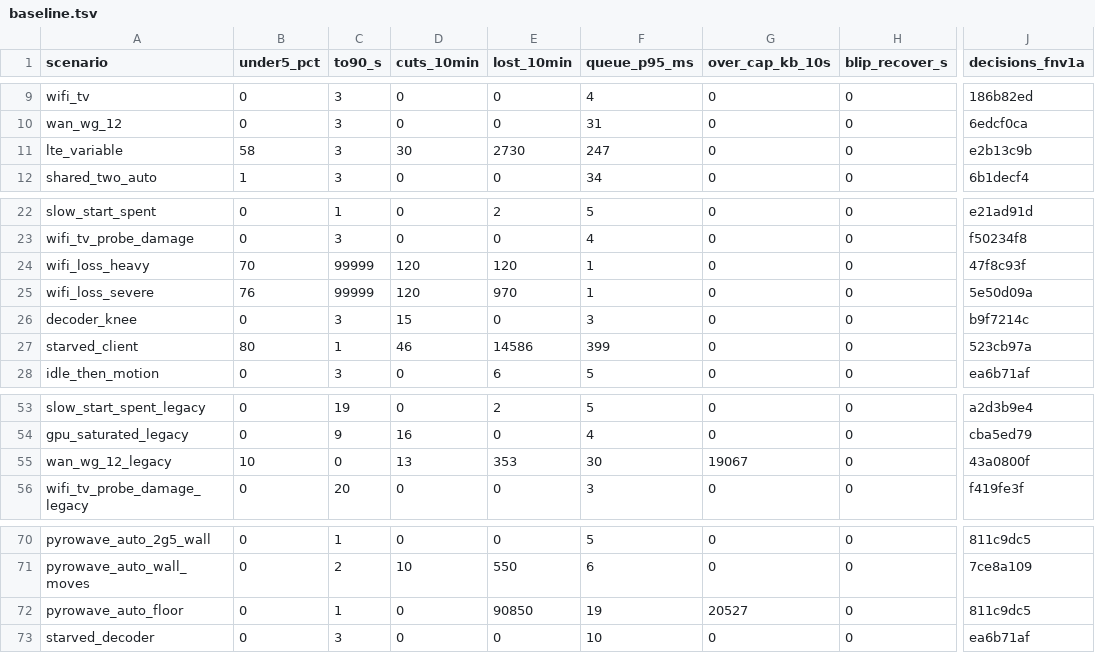
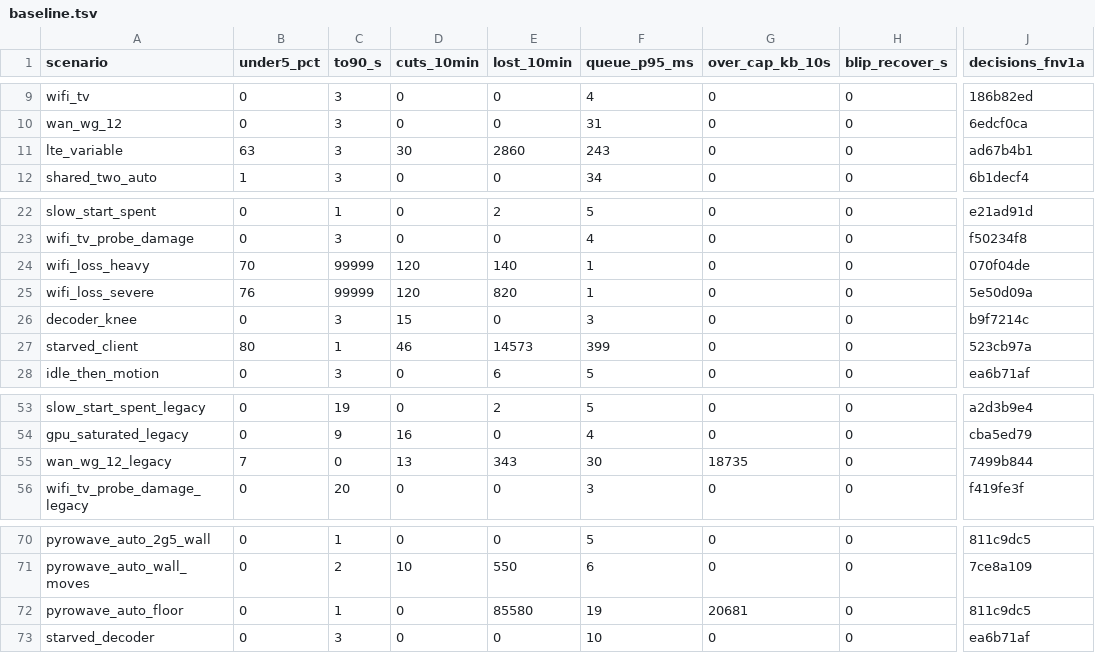
Before and after one commit to punktfunk/punktfunk, a TSV file: crates/core/punktfunk-core/src/abr/sim/baseline.tsv, drawn as a sheet; only a part is shown, gaps mark what is left out; the diff names each change by its address in the sheet, - before the commit and + after, or states it on an @@ line.

Commit message:
fix(abr): hold adaptive FEC through an unrecovered run
Adaptive FEC decayed a point per window even while frames kept dying:
past the step's four windows, and from the start of a run whenever the
target sat above the step. A host streaming into a queue that dropped
every frame walked its parity down while nothing decoded.

Inside a run of windows with unrecovered frames the target now holds or
rises; the decay starts with the first window no frame died in. The
step itself still stops after FEC_STEP_WINDOWS.

The simulator moves only on rows that lose frames.

```diff
--- a/crates/core/punktfunk-core/src/abr/sim/baseline.tsv
+++ b/crates/core/punktfunk-core/src/abr/sim/baseline.tsv
-B11 (under5_pct): 58
+B11 (under5_pct): 63
-E11 (lost_10min): 2730
+E11 (lost_10min): 2860
-F11 (queue_p95_ms): 247
+F11 (queue_p95_ms): 243
-J11 (decisions_fnv1a): e2b13c9b
+J11 (decisions_fnv1a): ad67b4b1
-E24 (lost_10min): 120
+E24 (lost_10min): 140
-J24 (decisions_fnv1a): 47f8c93f
+J24 (decisions_fnv1a): 070f04de
-E25 (lost_10min): 970
+E25 (lost_10min): 820
-E27 (lost_10min): 14586
+E27 (lost_10min): 14573
-B55 (under5_pct): 10
+B55 (under5_pct): 7
-E55 (lost_10min): 353
+E55 (lost_10min): 343
-G55 (over_cap_kb_10s): 19067
+G55 (over_cap_kb_10s): 18735
-J55 (decisions_fnv1a): 43a0800f
+J55 (decisions_fnv1a): 7499b844
-E72 (lost_10min): 90850
+E72 (lost_10min): 85580
-G72 (over_cap_kb_10s): 20527
+G72 (over_cap_kb_10s): 20681
```
Also changed, not shown: 2 other files.
